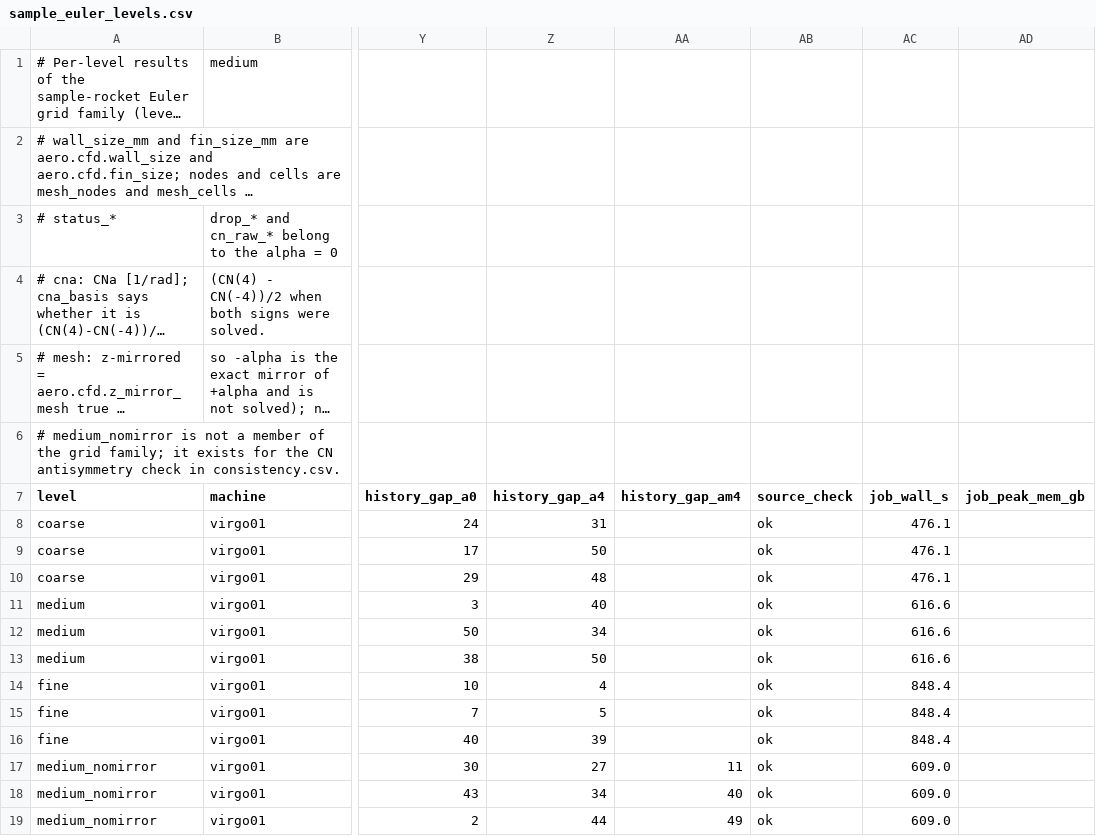
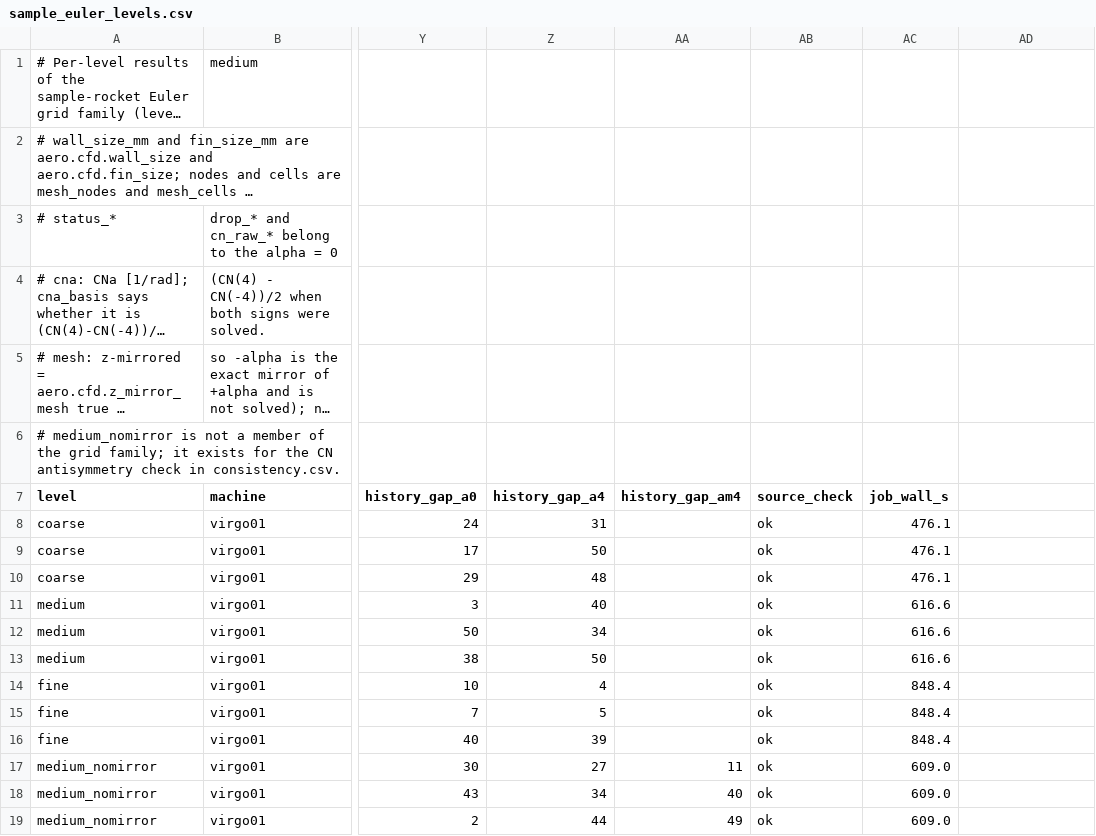
Before and after one commit to ddd3h/ignisyeet, a CSV file: research/nasa_vv/results/sample_euler_levels.csv, drawn as a sheet; only a part is shown, gaps mark what is left out; long unchanged cells end in …; the diff names each change by its address in the sheet, - before the commit and + after, or states it on an @@ line.

```diff
--- a/research/nasa_vv/results/sample_euler_levels.csv
+++ b/research/nasa_vv/results/sample_euler_levels.csv
-AD7: job_peak_mem_gb
+AD7: (empty)
```
Also changed, not shown: research/nasa_vv/results/gci_sample_euler.csv, 7 other files.
